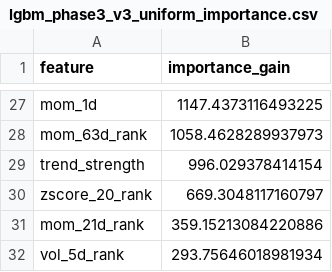
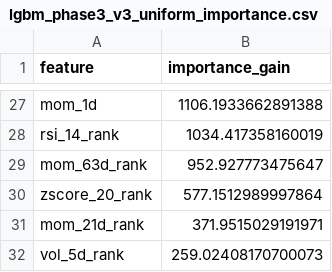
Before and after one commit to wansoo88/recostock, a CSV file: models/weights/lgbm_phase3_v3_uniform_importance.csv, drawn as a sheet; only a part is shown, gaps mark what is left out; removed rows and columns are numbered as before the commit, all else as after; the diff covers the shown part only; the diff names each change by its address in the sheet, - before the commit and + after, or states it on an @@ line.

```diff
--- a/models/weights/lgbm_phase3_v3_uniform_importance.csv
+++ b/models/weights/lgbm_phase3_v3_uniform_importance.csv
-B27 (importance_gain): 1147.4373116493225
+B27 (importance_gain): 1106.1933662891388
+row 28: rsi_14_rank | 1034.417358160019
-B29 (importance_gain): 1058.4628289937973
+B29 (importance_gain): 952.927773475647
-row 29: trend_strength | 996.029378414154
-B30 (importance_gain): 669.3048117160797
+B30 (importance_gain): 577.1512989997864
-B31 (importance_gain): 359.15213084220886
+B31 (importance_gain): 371.9515029191971
-B32 (importance_gain): 293.75646018981934
+B32 (importance_gain): 259.02408170700073
```
Also changed, not shown: 8 added rows, 8 removed rows and 17 edited cells elsewhere in this file, data/logs/retrain_history.csv, 1 other file.
